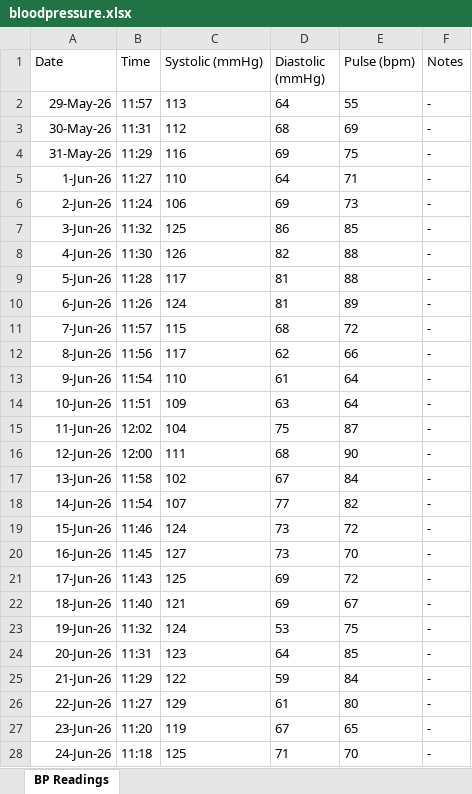
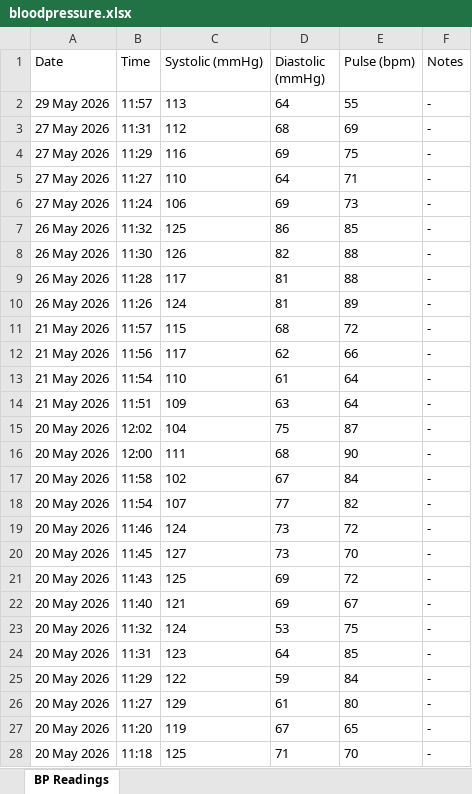
Before and after one commit to alexanderathanze/wetenschappelijke-cyclus, an Excel workbook: de_wetenschappelijke_cyclus/raw_data/Blood pressure/bloodpressure.xlsx, sheet BP Readings, drawn as a sheet; only a part is shown; values as stored, in another font and other column widths than the file's, no borders; the diff covers the shown part only; the diff names each change by its address in the sheet, - before the commit and + after, or states it on an @@ line.

Commit message:
gefixed bloodpressure bestand

```diff
--- a/de_wetenschappelijke_cyclus/raw_data/Blood pressure/bloodpressure.xlsx (sheet BP Readings)
+++ b/de_wetenschappelijke_cyclus/raw_data/Blood pressure/bloodpressure.xlsx (sheet BP Readings)
-A2 (Date): 29-May-26
+A2 (Date): 29 May 2026
-A3 (Date): 30-May-26
+A3 (Date): 27 May 2026
-A4 (Date): 31-May-26
+A4 (Date): 27 May 2026
-A5 (Date): 1-Jun-26
+A5 (Date): 27 May 2026
-A6 (Date): 2-Jun-26
+A6 (Date): 27 May 2026
-A7 (Date): 3-Jun-26
+A7 (Date): 26 May 2026
-A8 (Date): 4-Jun-26
+A8 (Date): 26 May 2026
-A9 (Date): 5-Jun-26
+A9 (Date): 26 May 2026
-A10 (Date): 6-Jun-26
+A10 (Date): 26 May 2026
-A11 (Date): 7-Jun-26
+A11 (Date): 21 May 2026
-A12 (Date): 8-Jun-26
+A12 (Date): 21 May 2026
-A13 (Date): 9-Jun-26
+A13 (Date): 21 May 2026
-A14 (Date): 10-Jun-26
+A14 (Date): 21 May 2026
-A15 (Date): 11-Jun-26
+A15 (Date): 20 May 2026
-A16 (Date): 12-Jun-26
+A16 (Date): 20 May 2026
-A17 (Date): 13-Jun-26
+A17 (Date): 20 May 2026
-A18 (Date): 14-Jun-26
+A18 (Date): 20 May 2026
-A19 (Date): 15-Jun-26
+A19 (Date): 20 May 2026
-A20 (Date): 16-Jun-26
+A20 (Date): 20 May 2026
-A21 (Date): 17-Jun-26
+A21 (Date): 20 May 2026
-A22 (Date): 18-Jun-26
+A22 (Date): 20 May 2026
-A23 (Date): 19-Jun-26
+A23 (Date): 20 May 2026
-A24 (Date): 20-Jun-26
+A24 (Date): 20 May 2026
-A25 (Date): 21-Jun-26
+A25 (Date): 20 May 2026
-A26 (Date): 22-Jun-26
+A26 (Date): 20 May 2026
-A27 (Date): 23-Jun-26
+A27 (Date): 20 May 2026
-A28 (Date): 24-Jun-26
+A28 (Date): 20 May 2026
```
Also changed, not shown: 26 edited cells elsewhere in this sheet.
